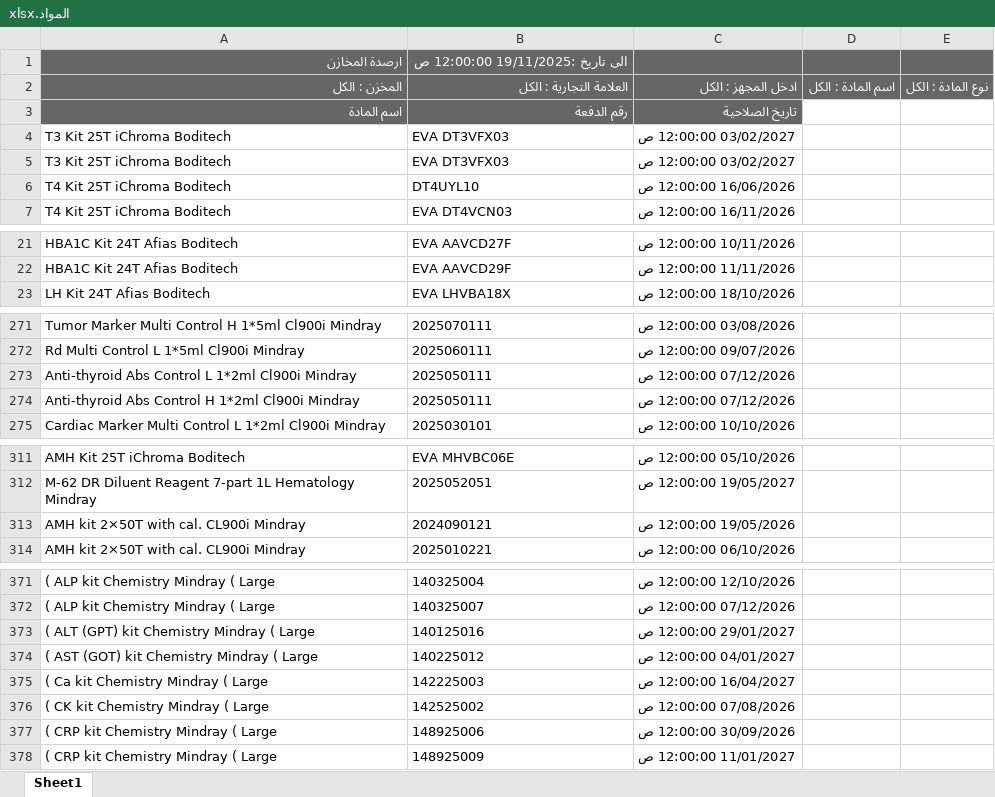
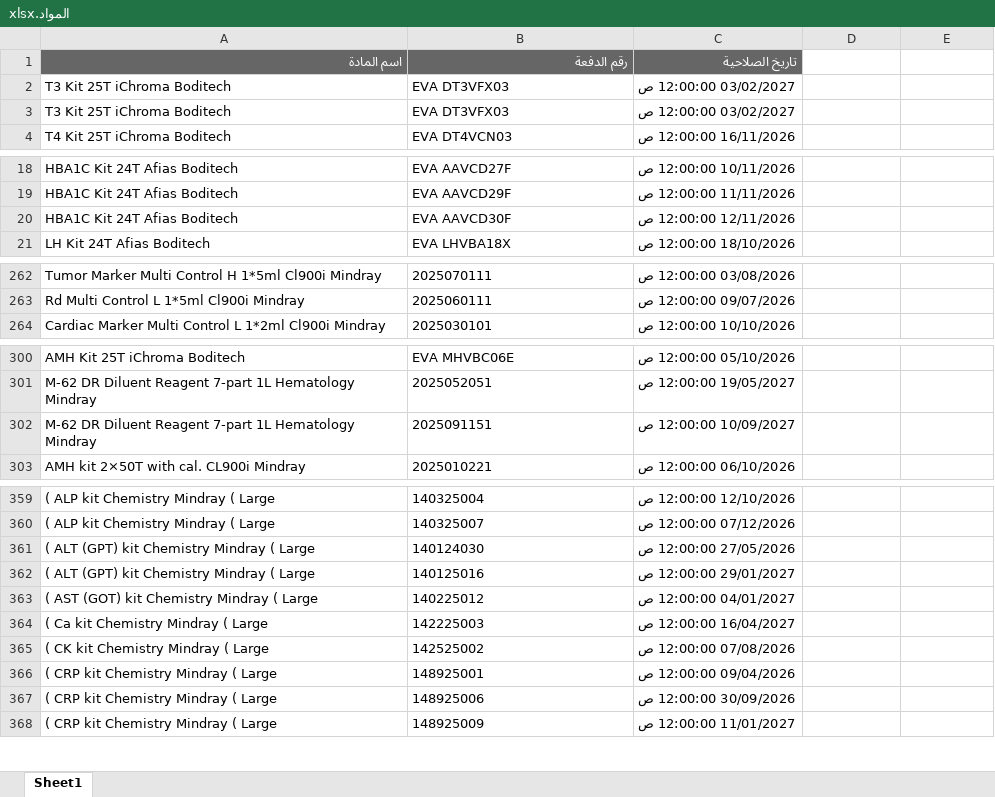
Before and after one commit to abdallawolf92/expiry-check, an Excel workbook: المواد.xlsx, sheet Sheet1, drawn as a sheet; only a part is shown, gaps mark what is left out; values as stored, in another font and other column widths than the file's, no borders; removed rows and columns are numbered as before the commit, all else as after; the diff covers the shown part only; the diff names each change by its address in the sheet, - before the commit and + after, or states it on an @@ line.

```diff
--- a/المواد.xlsx (sheet Sheet1)
+++ b/المواد.xlsx (sheet Sheet1)
-row 1: ارصدة المخازن | الى تاريخ :19/11/2025 12:00:00 ص
-row 2: المخزن : الكل | العلامة التجارية : الكل | ادخل المجهز : الكل | اسم المادة : الكل | نوع المادة : الكل
-row 6: T4 Kit 25T iChroma Boditech | DT4UYL10 | 16/06/2026 12:00:00 ص
+row 20: HBA1C Kit 24T Afias Boditech | EVA AAVCD30F | 12/11/2026 12:00:00 ص
-row 273: Anti-thyroid Abs Control L 1*2ml Cl900i Mindray | 2025050111 | 07/12/2026 12:00:00 ص
-row 274: Anti-thyroid Abs Control H 1*2ml Cl900i Mindray | 2025050111 | 07/12/2026 12:00:00 ص
-row 313: AMH kit 2×50T with cal. CL900i Mindray | 2024090121 | 19/05/2026 12:00:00 ص
+row 302: M-62 DR Diluent Reagent 7-part 1L Hematology Mindray | 2025091151 | 10/09/2027 12:00:00 ص
+row 361: ( ALT (GPT) kit Chemistry Mindray ( Large | 140124030 | 27/05/2026 12:00:00 ص
+row 366: ( CRP kit Chemistry Mindray ( Large | 148925001 | 09/04/2026 12:00:00 ص
```
Also changed, not shown: 6 added rows, 11 removed rows and 2 edited cells elsewhere in this sheet.
